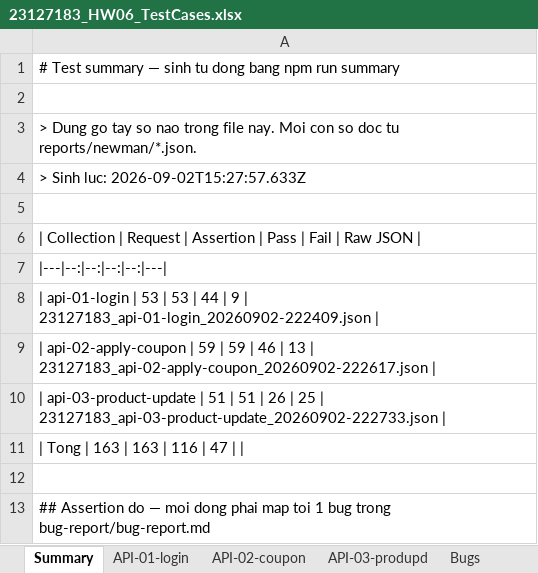
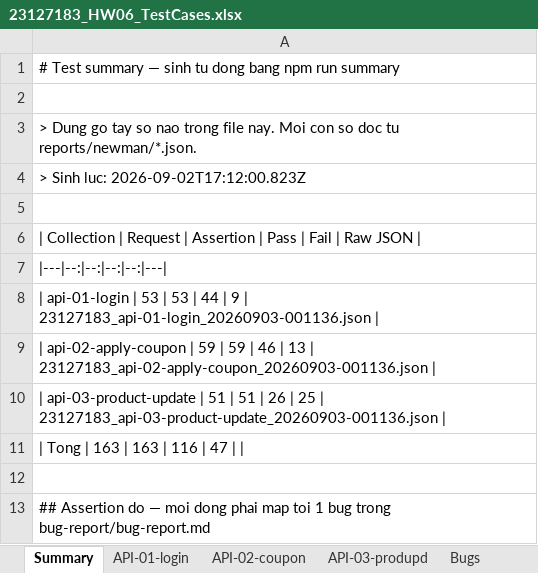
Before and after one commit to DuyPham111/HW06, an Excel workbook: excel/23127183_HW06_TestCases.xlsx, sheet Summary, drawn as a sheet; only a part is shown; values as stored, in another font and other column widths than the file's, no borders; the diff names each change by its address in the sheet, - before the commit and + after, or states it on an @@ line.

```diff
--- a/excel/23127183_HW06_TestCases.xlsx (sheet Summary)
+++ b/excel/23127183_HW06_TestCases.xlsx (sheet Summary)
-A4: > Sinh luc: 2026-09-02T15:27:57.633Z
+A4: > Sinh luc: 2026-09-02T17:12:00.823Z
-A8: …9 | 23127183_api-01-login_20260902-222409.json |
+A8: …9 | 23127183_api-01-login_20260903-001136.json |
-A9: …13 | 23127183_api-02-apply-coupon_20260902-222617.json |
+A9: …13 | 23127183_api-02-apply-coupon_20260903-001136.json |
-A10: …25 | 23127183_api-03-product-update_20260902-222733.json |
+A10: …25 | 23127183_api-03-product-update_20260903-001136.json |
```
Also changed, not shown: 11 other files.
